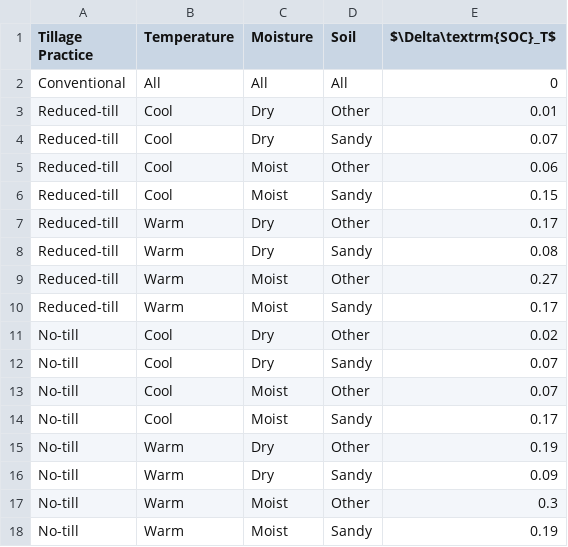
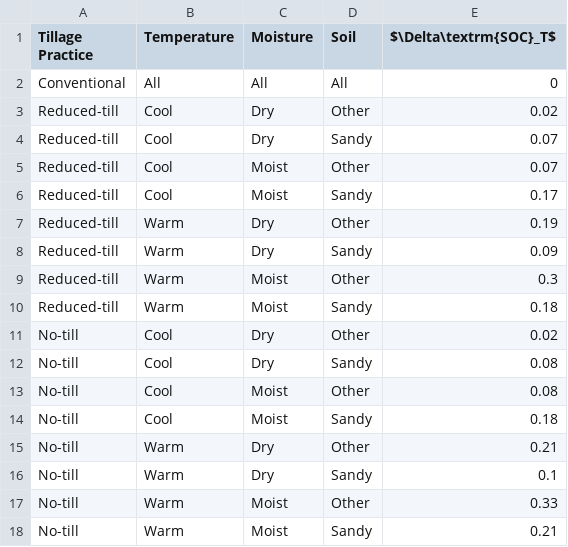
Before and after one commit to domwoolf/SoilHealthGHGs, a CSV file: tables/SOC_T.csv, drawn as a sheet.

```diff
--- a/tables/SOC_T.csv
+++ b/tables/SOC_T.csv
@@ -2,17 +2,17 @@ Tillage Practice,Temperature,Moisture,Soil,$\Delta\textrm{SOC}_T$
 Conventional,All,All,All,0
-Reduced-till,Cool,Dry,Other,0.01
+Reduced-till,Cool,Dry,Other,0.02
 Reduced-till,Cool,Dry,Sandy,0.07
-Reduced-till,Cool,Moist,Other,0.06
-Reduced-till,Cool,Moist,Sandy,0.15
-Reduced-till,Warm,Dry,Other,0.17
-Reduced-till,Warm,Dry,Sandy,0.08
-Reduced-till,Warm,Moist,Other,0.27
-Reduced-till,Warm,Moist,Sandy,0.17
+Reduced-till,Cool,Moist,Other,0.07
+Reduced-till,Cool,Moist,Sandy,0.17
+Reduced-till,Warm,Dry,Other,0.19
+Reduced-till,Warm,Dry,Sandy,0.09
+Reduced-till,Warm,Moist,Other,0.3
+Reduced-till,Warm,Moist,Sandy,0.18
 No-till,Cool,Dry,Other,0.02
-No-till,Cool,Dry,Sandy,0.07
-No-till,Cool,Moist,Other,0.07
-No-till,Cool,Moist,Sandy,0.17
-No-till,Warm,Dry,Other,0.19
-No-till,Warm,Dry,Sandy,0.09
-No-till,Warm,Moist,Other,0.3
-No-till,Warm,Moist,Sandy,0.19
+No-till,Cool,Dry,Sandy,0.08
+No-till,Cool,Moist,Other,0.08
+No-till,Cool,Moist,Sandy,0.18
+No-till,Warm,Dry,Other,0.21
+No-till,Warm,Dry,Sandy,0.1
+No-till,Warm,Moist,Other,0.33
+No-till,Warm,Moist,Sandy,0.21
```
Also changed, not shown: 11 other files.
